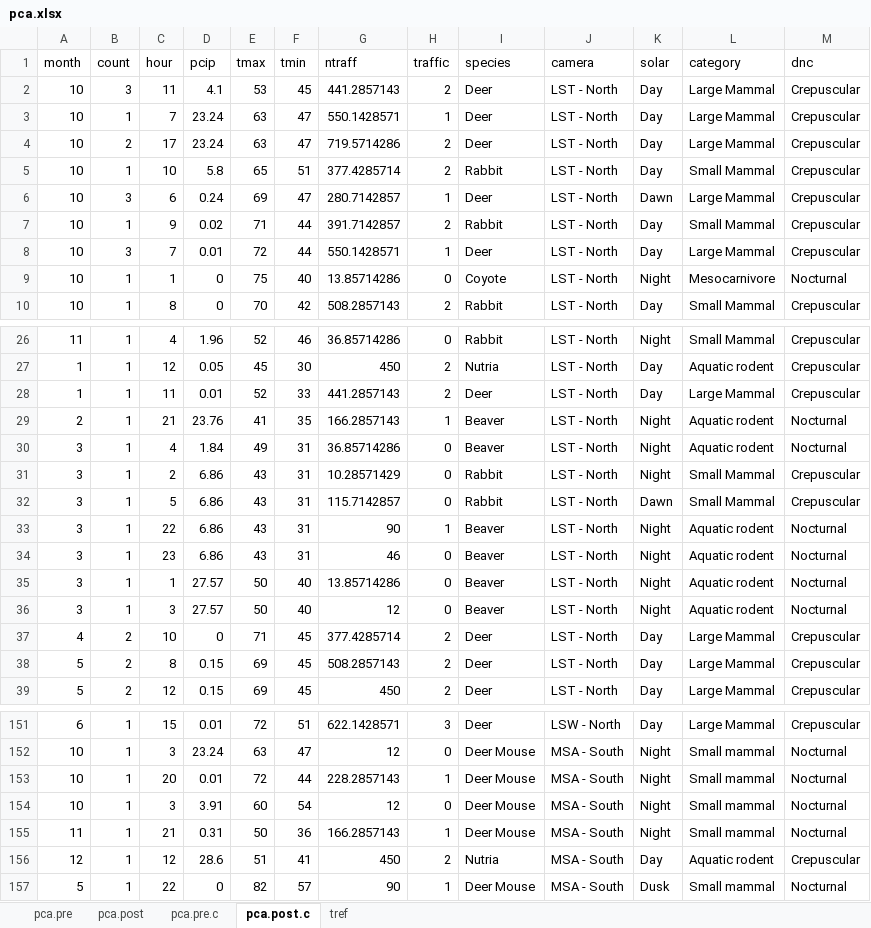
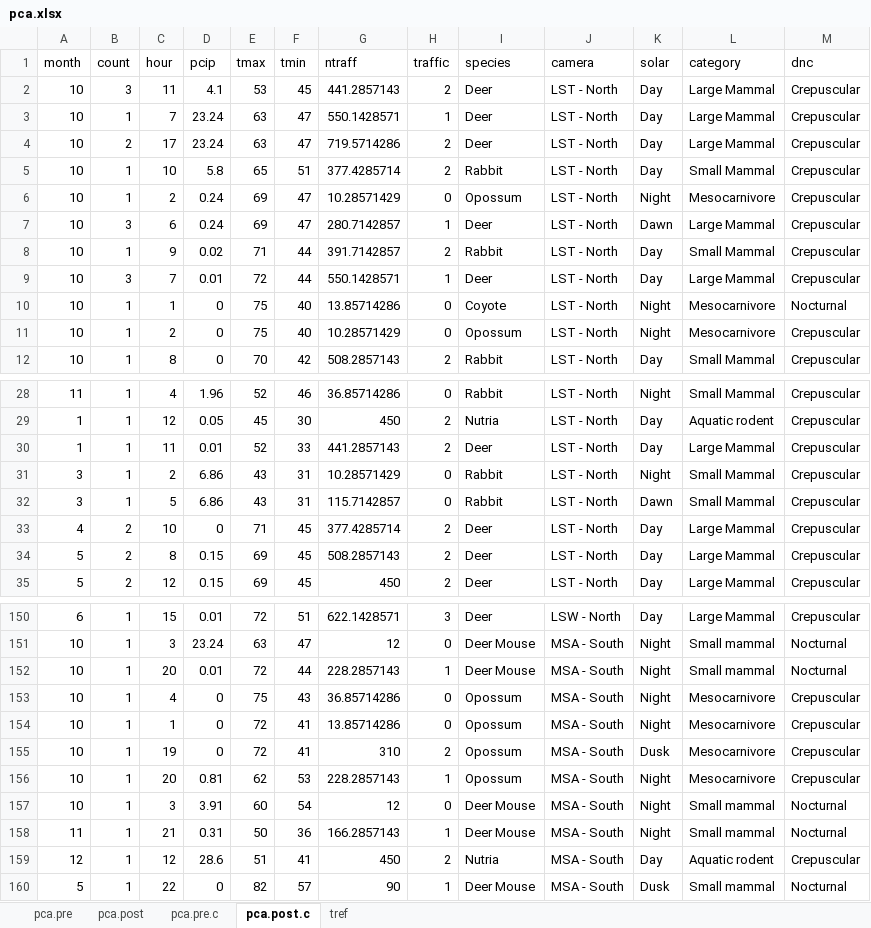
Before and after one commit to Kinsman-Road/rcode, an Excel workbook: PCA/pca.xlsx, sheet pca.post.c, drawn as a sheet; only a part is shown, gaps mark what is left out; values as stored, in another font and other column widths than the file's, no borders; removed rows and columns are numbered as before the commit, all else as after; the diff covers the shown part only; the diff names each change by its address in the sheet, - before the commit and + after, or states it on an @@ line.

Commit message:
match pre/post species

```diff
--- a/PCA/pca.xlsx (sheet pca.post.c)
+++ b/PCA/pca.xlsx (sheet pca.post.c)
+row 6: 10 | 1 | 2 | 0.24 | 69 | 47 | 10.28571429 | 0 | Opossum | LST - North | Night | Mesocarnivore | Crepuscular
+row 11: 10 | 1 | 2 | 0 | 75 | 40 | 10.28571429 | 0 | Opossum | LST - North | Night | Mesocarnivore | Crepuscular
-row 29: 2 | 1 | 21 | 23.76 | 41 | 35 | 166.2857143 | 1 | Beaver | LST - North | Night | Aquatic rodent | Nocturnal
-row 30: 3 | 1 | 4 | 1.84 | 49 | 31 | 36.85714286 | 0 | Beaver | LST - North | Night | Aquatic rodent | Nocturnal
-row 33: 3 | 1 | 22 | 6.86 | 43 | 31 | 90 | 1 | Beaver | LST - North | Night | Aquatic rodent | Nocturnal
-row 34: 3 | 1 | 23 | 6.86 | 43 | 31 | 46 | 0 | Beaver | LST - North | Night | Aquatic rodent | Nocturnal
-row 35: 3 | 1 | 1 | 27.57 | 50 | 40 | 13.85714286 | 0 | Beaver | LST - North | Night | Aquatic rodent | Nocturnal
-row 36: 3 | 1 | 3 | 27.57 | 50 | 40 | 12 | 0 | Beaver | LST - North | Night | Aquatic rodent | Nocturnal
+row 153: 10 | 1 | 4 | 0 | 75 | 43 | 36.85714286 | 0 | Opossum | MSA - South | Night | Mesocarnivore | Crepuscular
+row 154: 10 | 1 | 1 | 0 | 72 | 41 | 13.85714286 | 0 | Opossum | MSA - South | Night | Mesocarnivore | Crepuscular
+row 155: 10 | 1 | 19 | 0 | 72 | 41 | 310 | 2 | Opossum | MSA - South | Dusk | Mesocarnivore | Crepuscular
+row 156: 10 | 1 | 20 | 0.81 | 62 | 53 | 228.2857143 | 1 | Opossum | MSA - South | Night | Mesocarnivore | Crepuscular
```
Also changed, not shown: 3 added rows elsewhere in this sheet, sheet pca.post, formulas that keep their value, 6 other files.
